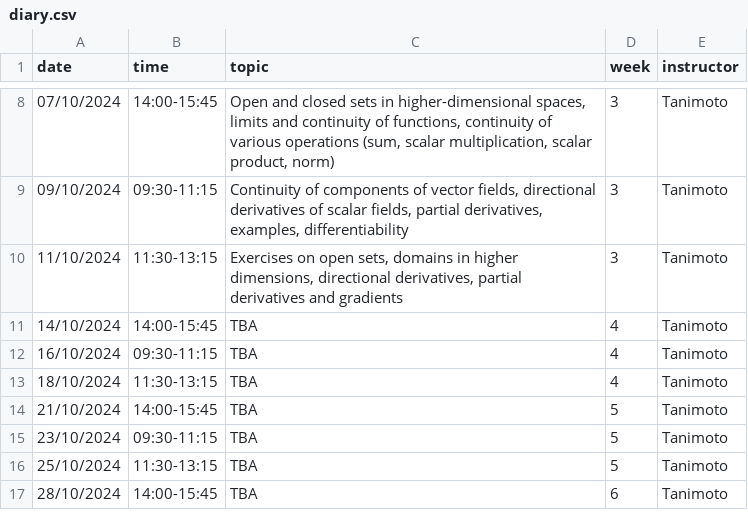
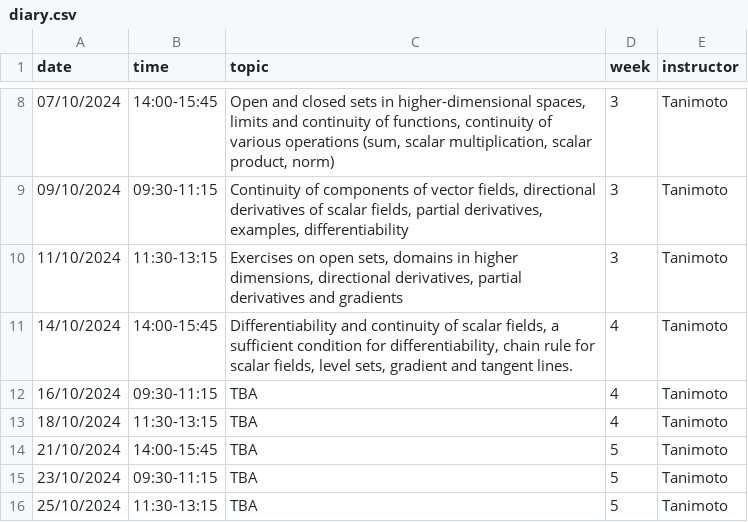
Before and after one commit to oliver-butterley/ma2-2024, a CSV file: data/diary.csv, drawn as a sheet; only a part is shown, gaps mark what is left out; the shorter side is filled out with more unchanged rows.

Commit message:
Update diary.csv

```diff
--- a/data/diary.csv
+++ b/data/diary.csv
@@ -10,3 +10,3 @@ date,time,topic,week,instructor
 11/10/2024,11:30-13:15,"Exercises on open sets, domains in higher dimensions, directional derivatives, partial derivatives and gradients",3,Tanimoto
-14/10/2024,14:00-15:45,TBA,4,Tanimoto
+14/10/2024,14:00-15:45,"Differentiability and continuity of scalar fields, a sufficient condition for differentiability, chain rule for scalar fields, level sets, gradient and tangent lines.",4,Tanimoto
 16/10/2024,09:30-11:15,TBA,4,Tanimoto
```
